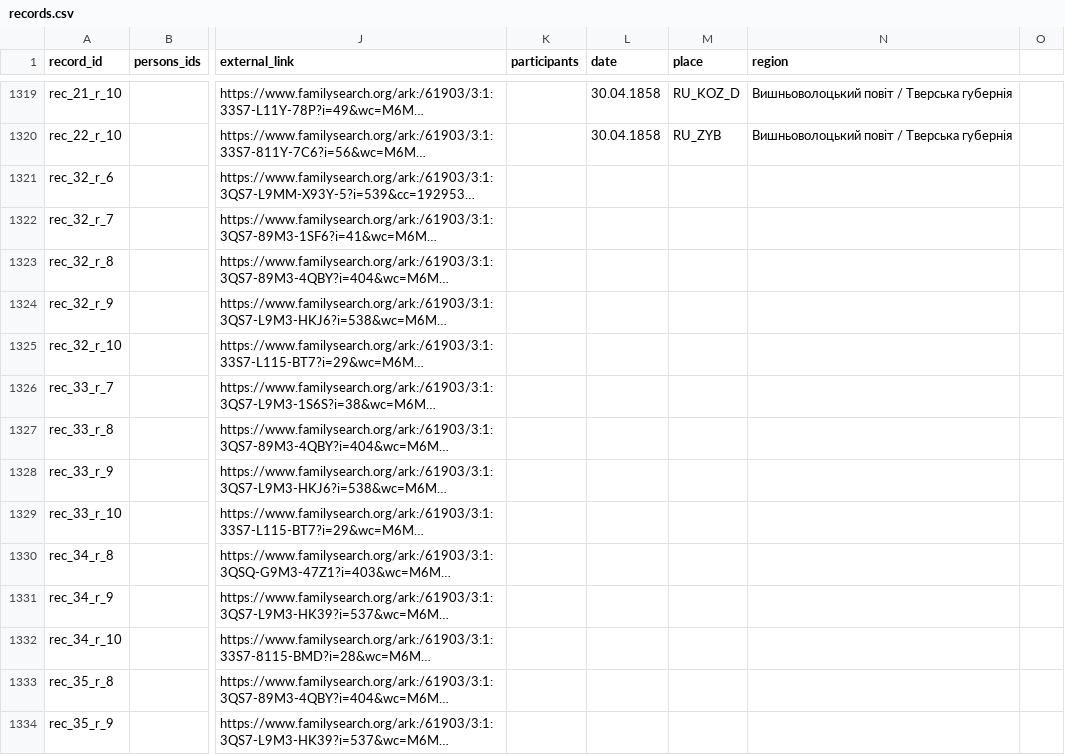
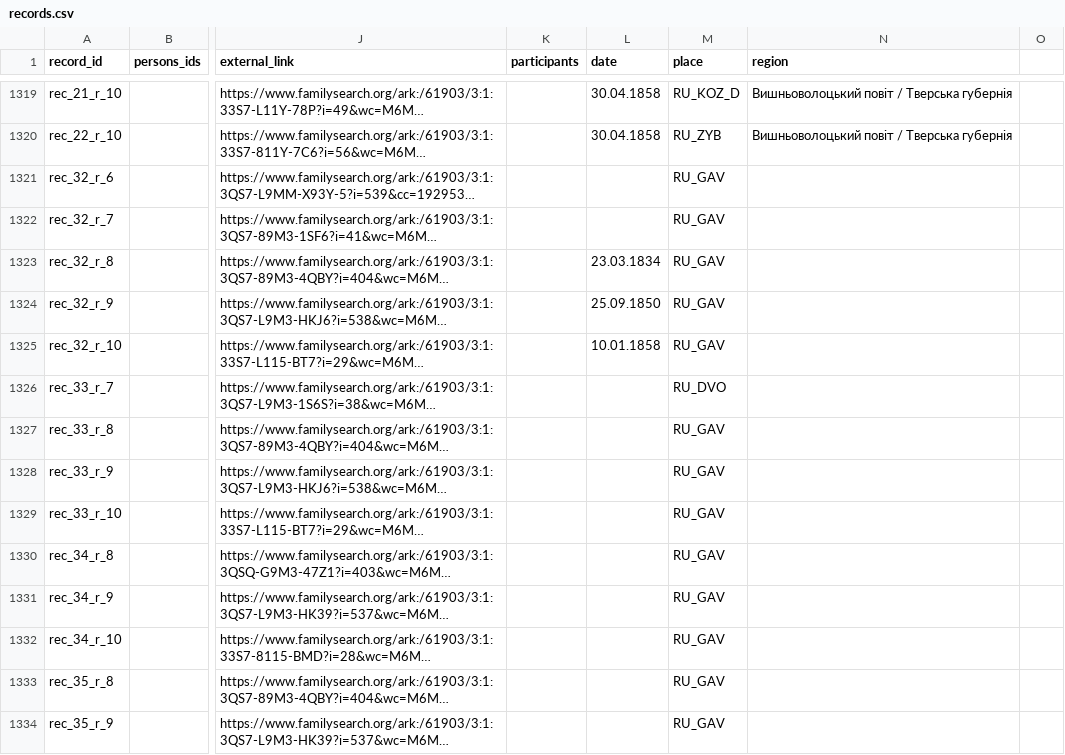
Before and after one commit to John7794/geneo, a CSV file: data/db/uk/records.csv, drawn as a sheet; only a part is shown, gaps mark what is left out; long unchanged cells end in …; the diff covers the shown part only; the diff names each change by its address in the sheet, - before the commit and + after, or states it on an @@ line.

```diff
--- a/data/db/uk/records.csv
+++ b/data/db/uk/records.csv
-M1321:M1325 (place): (empty)
+M1321:M1325 (place): RU_GAV
-L1323 (date): (empty)
+L1323 (date): 23.03.1834
-L1324 (date): (empty)
+L1324 (date): 25.09.1850
-L1325 (date): (empty)
+L1325 (date): 10.01.1858
-M1326 (place): (empty)
+M1326 (place): RU_DVO
-M1327:M1334 (place): (empty)
+M1327:M1334 (place): RU_GAV
```
Also changed, not shown: 1 added row and 42 edited cells elsewhere in this file, data/db/uk/birth.csv, data/db/uk/death.csv, 3 other files.
